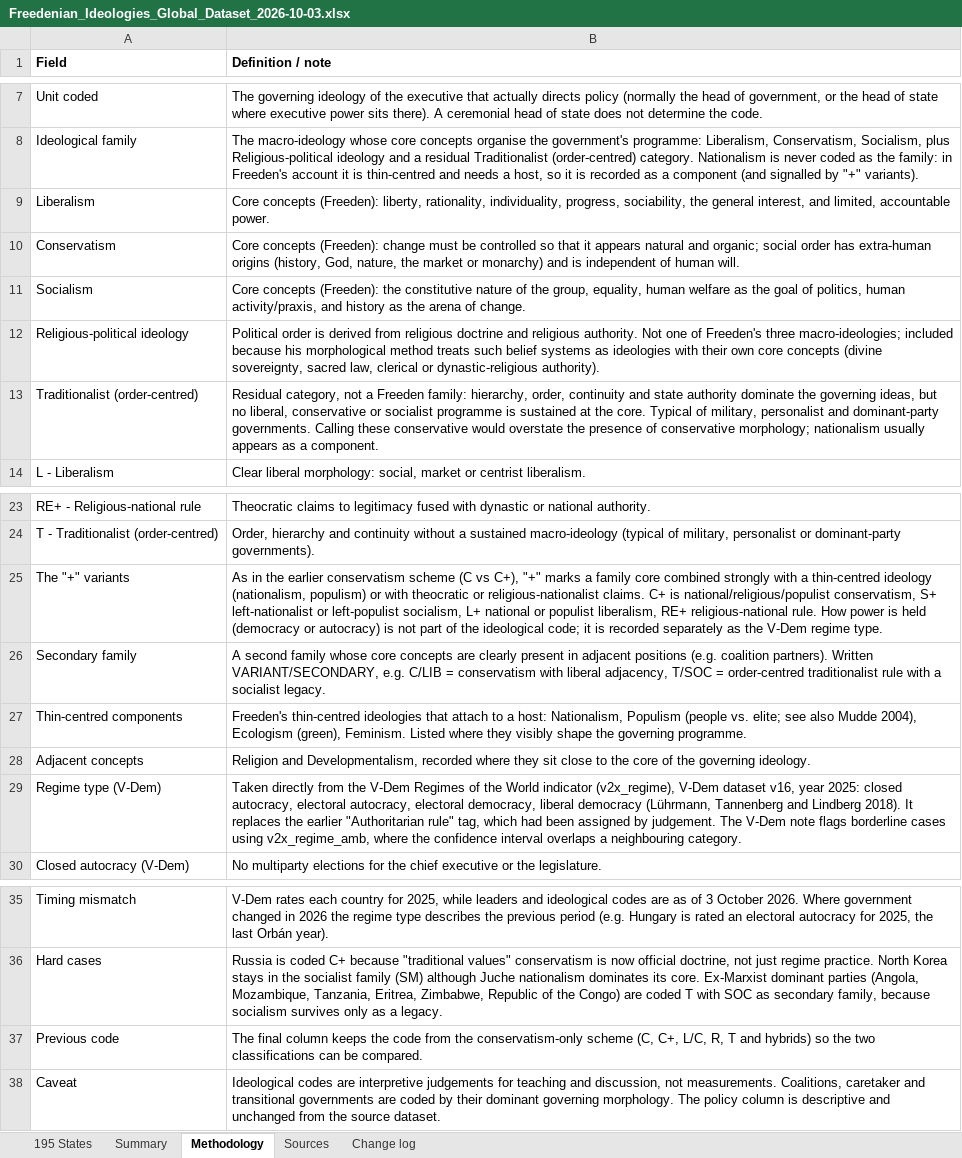
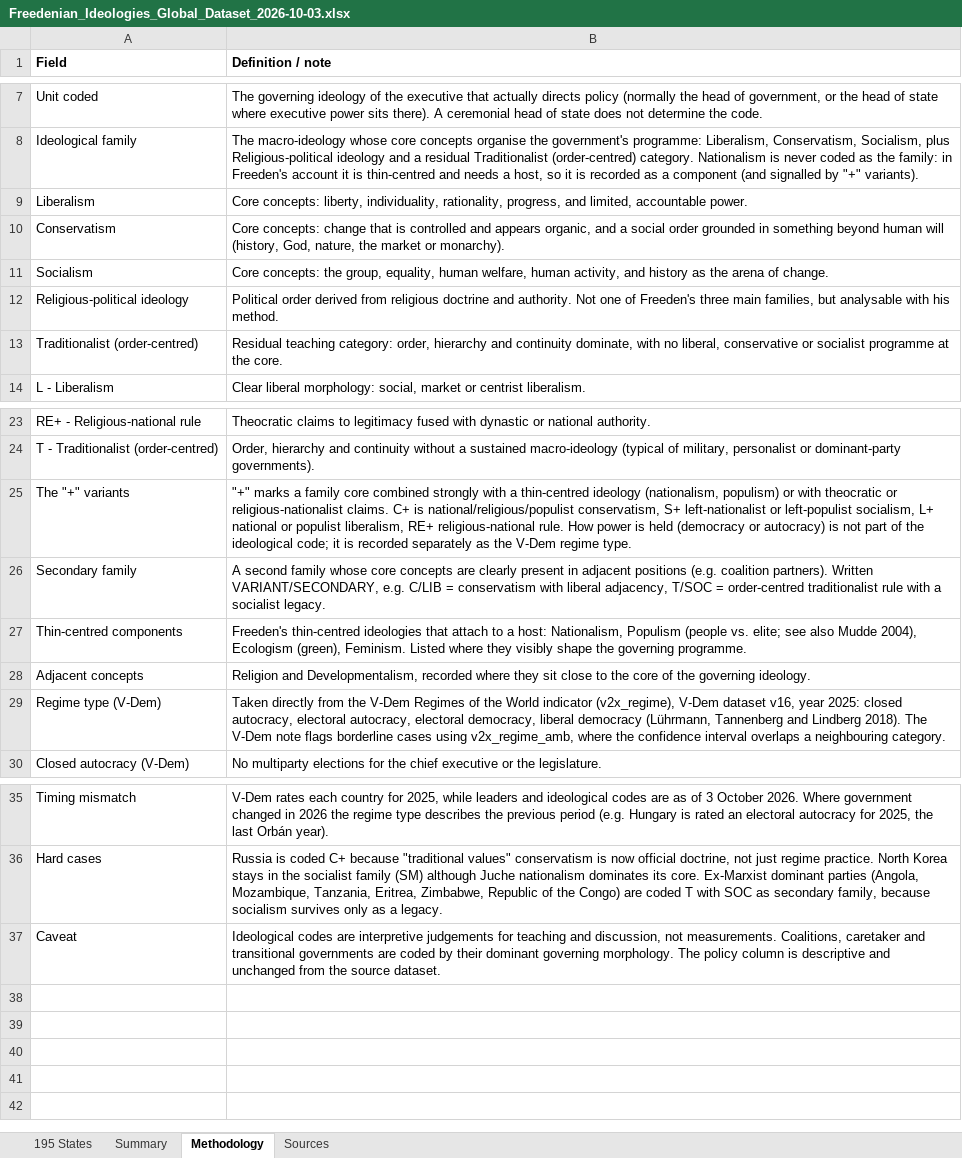
Before and after one commit to damlabayraktar-collab/claude, an Excel workbook: Freedenian_Ideologies_Global_Dataset_2026-10-03.xlsx, sheet Methodology, drawn as a sheet; only a part is shown, gaps mark what is left out; values as stored, in another font and other column widths than the file's, no borders; the diff names each change by its address in the sheet, - before the commit and + after, or states it on an @@ line.

```diff
--- a/Freedenian_Ideologies_Global_Dataset_2026-10-03.xlsx (sheet Methodology)
+++ b/Freedenian_Ideologies_Global_Dataset_2026-10-03.xlsx (sheet Methodology)
-sheet tab: Change log
-B9 (Definition / note): Core concepts (Freeden): liberty, rationality, individuality, progress, sociability, the general interest, and limited,…
+B9 (Definition / note): Core concepts: liberty, individuality, rationality, progress, and limited,…
-B10 (Definition / note): Core concepts (Freeden): change must be controlled so that it appears natural and organic; social order has extra-human origins (history, God, nature, the market or monarchy) and is independent of human will.
+B10 (Definition / note): Core concepts: change that is controlled and appears organic, and a social order grounded in something beyond human will (history, God, nature, the market or monarchy).
-B11 (Definition / note): Core concepts (Freeden): the constitutive nature of the group, equality, human welfare as the goal of politics, human activity/praxis, and history…
+B11 (Definition / note): Core concepts: the group, equality, human welfare, human activity, and history…
-B12 (Definition / note): Political order is derived from religious doctrine and religious authority. Not one of Freeden's three macro-ideologies; included because his morphological method treats such belief systems as ideologies with their own core concepts (divine sovereignty, sacred law, clerical or dynastic-religious authority).
+B12 (Definition / note): Political order derived from religious doctrine and authority. Not one of Freeden's three main families, but analysable with his method.
-B13 (Definition / note): Residual category, not a Freeden family: hierarchy, order, continuity and state authority dominate the governing ideas, but no liberal, conservative or socialist programme is sustained at the core. Typical of military, personalist and dominant-party governments. Calling these conservative would overstate the presence of conservative morphology; nationalism usually appears as a component.
+B13 (Definition / note): Residual teaching category: order, hierarchy and continuity dominate, with no liberal, conservative or socialist programme at the core.
-B25 (Definition / note): As in the earlier conservatism scheme (C vs C+), "+" marks…
+B25 (Definition / note): "+" marks…
-B29 (Definition / note): …Lindberg 2018). It replaces the earlier "Authoritarian rule" tag, which had been assigned by judgement. The V-Dem…
+B29 (Definition / note): …Lindberg 2018). The V-Dem…
-row 37: Previous code | The final column keeps the code from the conservatism-only scheme (C, C+, L/C, R, T and hybrids) so the two classifications can be compared.
```
Also changed, not shown: sheet Sources, sheet 195 States, 1 other file.
